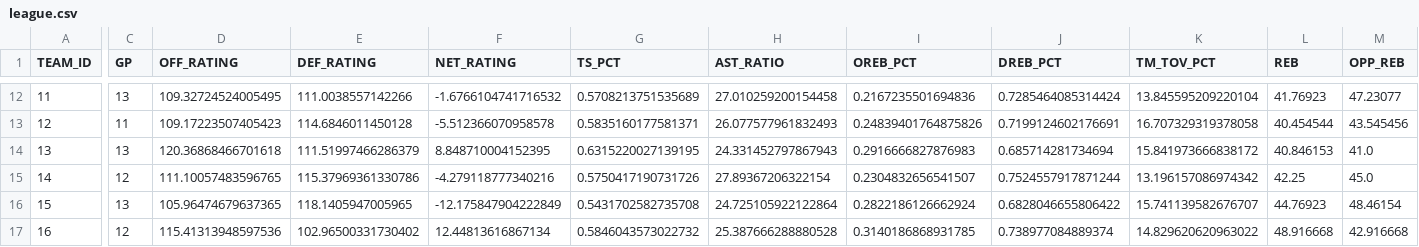
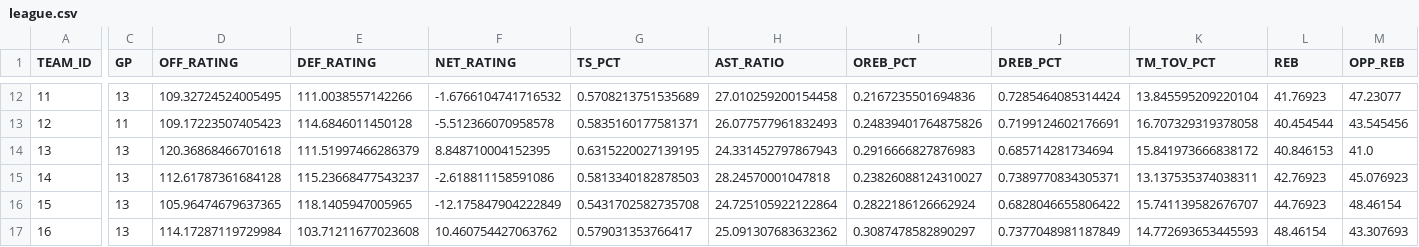
Before and after one commit to cobracuh/knicks-dashboard, a CSV file: data/league.csv, drawn as a sheet; only a part is shown, gaps mark what is left out; the diff covers the shown part only; the diff names each change by its address in the sheet, - before the commit and + after, or states it on an @@ line.

```diff
--- a/data/league.csv
+++ b/data/league.csv
-C15 (GP): 12
+C15 (GP): 13
-D15 (OFF_RATING): 111.10057483596765
+D15 (OFF_RATING): 112.61787361684128
-E15 (DEF_RATING): 115.37969361330786
+E15 (DEF_RATING): 115.23668477543237
-F15 (NET_RATING): -4.279118777340216
+F15 (NET_RATING): -2.618811158591086
-G15 (TS_PCT): 0.5750417190731726
+G15 (TS_PCT): 0.5813340182878503
-H15 (AST_RATIO): 27.89367206322154
+H15 (AST_RATIO): 28.24570001047818
-I15 (OREB_PCT): 0.2304832656541507
+I15 (OREB_PCT): 0.23826088124310027
-J15 (DREB_PCT): 0.7524557917871244
+J15 (DREB_PCT): 0.7389770834305371
-K15 (TM_TOV_PCT): 13.196157086974342
+K15 (TM_TOV_PCT): 13.137535374038311
-L15 (REB): 42.25
+L15 (REB): 42.76923
-M15 (OPP_REB): 45.0
+M15 (OPP_REB): 45.076923
-C17 (GP): 12
+C17 (GP): 13
-D17 (OFF_RATING): 115.41313948597536
+D17 (OFF_RATING): 114.17287119729984
-E17 (DEF_RATING): 102.96500331730402
+E17 (DEF_RATING): 103.71211677023608
-F17 (NET_RATING): 12.44813616867134
+F17 (NET_RATING): 10.460754427063762
-G17 (TS_PCT): 0.5846043573022732
+G17 (TS_PCT): 0.579031353766417
-H17 (AST_RATIO): 25.387666288880528
+H17 (AST_RATIO): 25.091307683632362
-I17 (OREB_PCT): 0.3140186868931785
+I17 (OREB_PCT): 0.3087478582890297
-J17 (DREB_PCT): 0.738977084889374
+J17 (DREB_PCT): 0.7377048981187849
-K17 (TM_TOV_PCT): 14.829620620963022
+K17 (TM_TOV_PCT): 14.772693653445593
-L17 (REB): 48.916668
+L17 (REB): 48.46154
-M17 (OPP_REB): 42.916668
+M17 (OPP_REB): 43.307693
```
Also changed, not shown: 88 edited cells elsewhere in this file, 1 other file.
